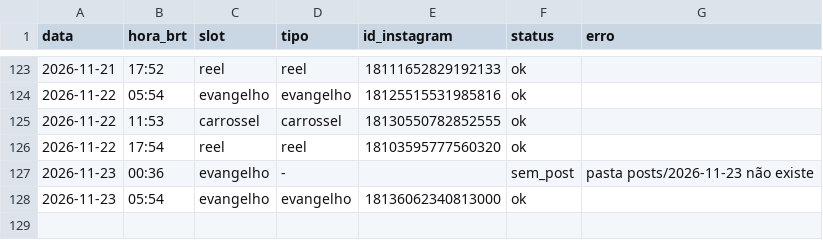
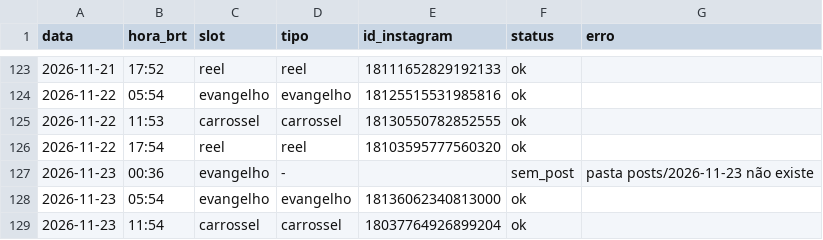
Before and after one commit to pedro-nascimento-line/acta-dei, a CSV file: log/publicacoes.csv, drawn as a sheet; only a part is shown, gaps mark what is left out; the diff names each change by its address in the sheet, - before the commit and + after, or states it on an @@ line.

```diff
--- a/log/publicacoes.csv
+++ b/log/publicacoes.csv
+row 129: 2026-11-23 | 11:54 | carrossel | carrossel | 18037764926899204 | ok
```
Also changed, not shown: 2 other files.
